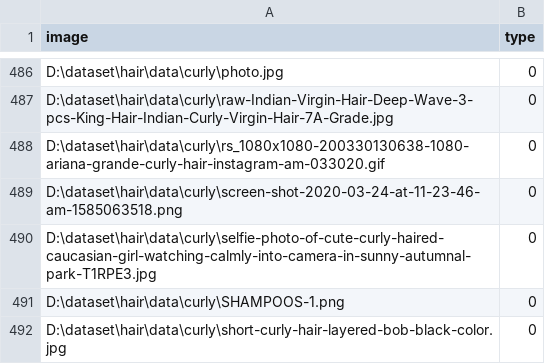
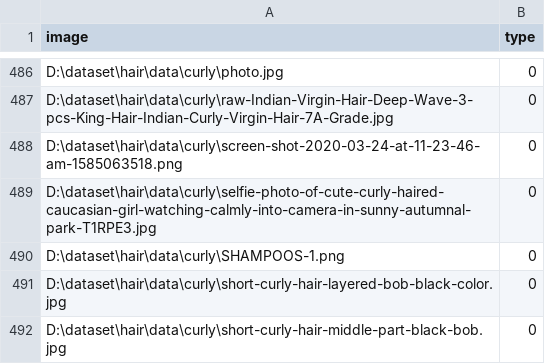
Before and after one commit to gp1478963/hair_rec, a CSV file: data/hair_class.csv, drawn as a sheet; only a part is shown, gaps mark what is left out; the shorter side is filled out with more unchanged rows; the diff names each change by its address in the sheet, - before the commit and + after, or states it on an @@ line.

```diff
--- a/data/hair_class.csv
+++ b/data/hair_class.csv
-row 488: D:\dataset\hair\data\curly\rs_1080x1080-200330130638-1080-ariana-grande-curly-hair-instagram-am-033020.gif | 0
```
Also changed, not shown: 5 other files.
